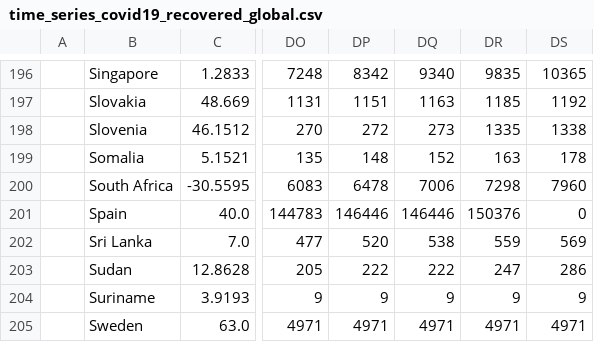
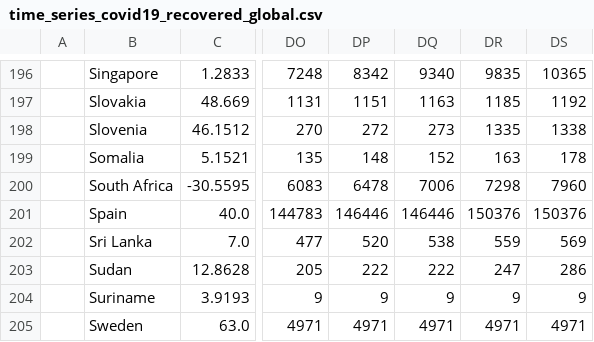
Before and after one commit to Harvtronix/COVID-19, a CSV file: data/time_series_covid19_recovered_global.csv, drawn as a sheet; only a part is shown, gaps mark what is left out; the diff names each change by its address in the sheet, - before the commit and + after, or states it on an @@ line.

```diff
--- a/data/time_series_covid19_recovered_global.csv
+++ b/data/time_series_covid19_recovered_global.csv
-DS201: 0
+DS201: 150376
```
Also changed, not shown: data/Errata.csv, data/time_series_covid19_confirmed_global.csv, 12 other files.
